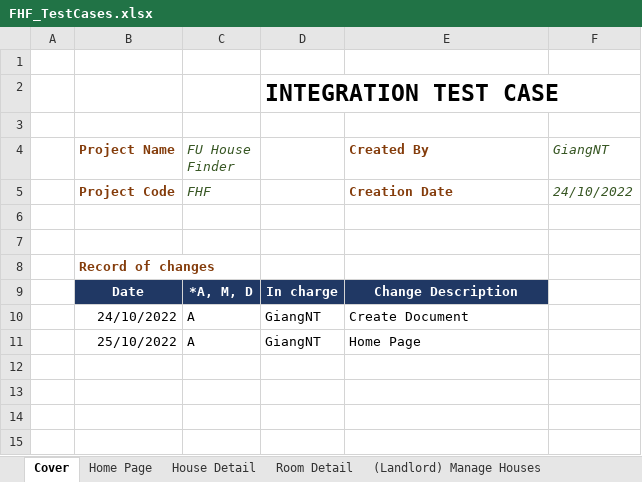
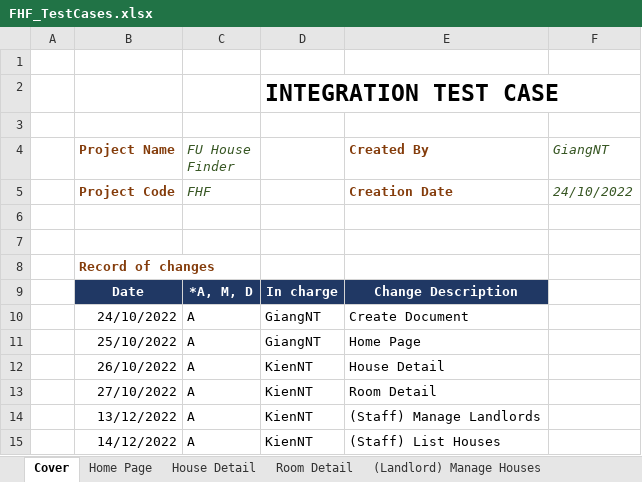
Before and after one commit to nguyenthegiang/fu-house-finder, an Excel workbook: Documentation/FHF_TestCases.xlsx, sheet Cover, drawn as a sheet; values as stored, in another font and other column widths than the file's, no borders; charts and pictures not drawn; the diff names each change by its address in the sheet, - before the commit and + after, or states it on an @@ line.

```diff
--- a/Documentation/FHF_TestCases.xlsx (sheet Cover)
+++ b/Documentation/FHF_TestCases.xlsx (sheet Cover)
+row 12:  | 26/10/2022 | A | KienNT | House Detail
+row 13:  | 27/10/2022 | A | KienNT | Room Detail
+row 14:  | 13/12/2022 | A | KienNT | (Staff) Manage Landlords
+row 15:  | 14/12/2022 | A | KienNT | (Staff) List Houses
```
Also changed, not shown: sheet (Landlord) Manage Rooms, sheet (Staff) Manage Reports, sheet (Staff) Manage Orders, sheet (Landlord) Manage Houses, sheet (Landlord) Upload House Info, sheet (Staff) Manage Landlords.
